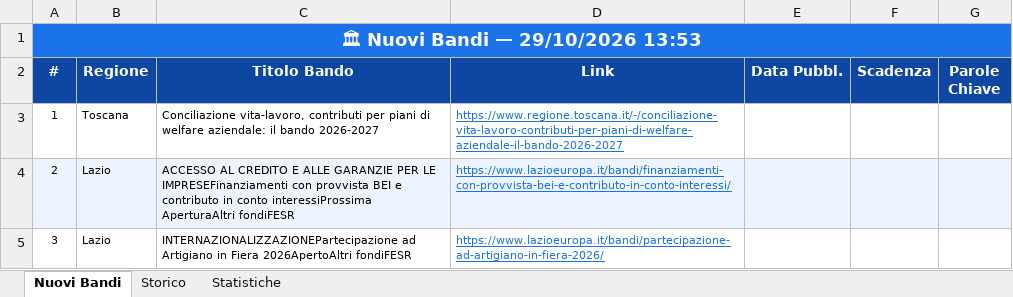
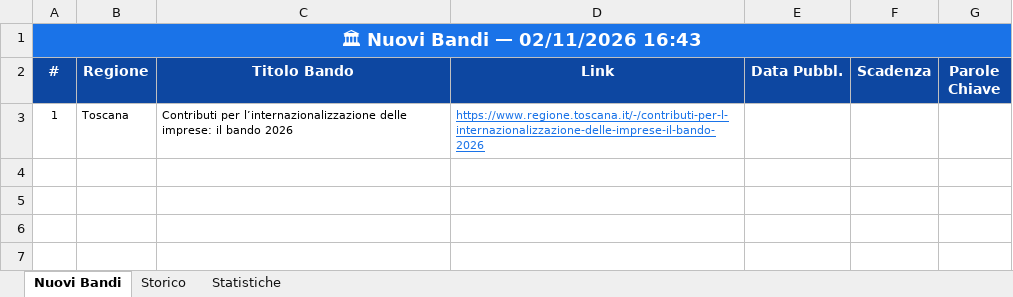
Before and after one commit to cdalvise/bandi-monitor, an Excel workbook: data/bandi_export.xlsx, sheet Nuovi Bandi, drawn as a sheet; values as stored, in another font and other column widths than the file's, no borders; the diff names each change by its address in the sheet, - before the commit and + after, or states it on an @@ line.

```diff
--- a/data/bandi_export.xlsx (sheet Nuovi Bandi)
+++ b/data/bandi_export.xlsx (sheet Nuovi Bandi)
-A1 (#): 🏛 Nuovi Bandi — 29/10/2026 13:53
+A1 (#): 🏛 Nuovi Bandi — 02/11/2026 16:43
-C3 (Titolo Bando): Conciliazione vita-lavoro, contributi per piani di welfare aziendale: il bando 2026-2027
+C3 (Titolo Bando): Contributi per l’internazionalizzazione delle imprese: il bando 2026
-D3 (Link): https://www.regione.toscana.it/-/conciliazione-vita-lavoro-contributi-per-piani-di-welfare-aziendale-il-bando-2026-2027
+D3 (Link): https://www.regione.toscana.it/-/contributi-per-l-internazionalizzazione-delle-imprese-il-bando-2026
-row 4: 2 | Lazio | ACCESSO AL CREDITO E ALLE GARANZIE PER LE IMPRESEFinanziamenti con provvista BEI e contributo in conto interessiProssima AperturaAltri fondiFESR | https://www.lazioeuropa.it/bandi/finanziamenti-con-provvista-bei-e-contributo-in-conto-interessi/
-row 5: 3 | Lazio | INTERNAZIONALIZZAZIONEPartecipazione ad Artigiano in Fiera 2026ApertoAltri fondiFESR | https://www.lazioeuropa.it/bandi/partecipazione-ad-artigiano-in-fiera-2026/
```
Also changed, not shown: sheet Storico, sheet Statistiche, 1 other file.
